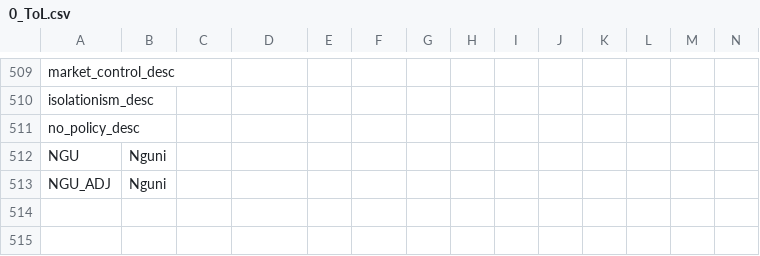
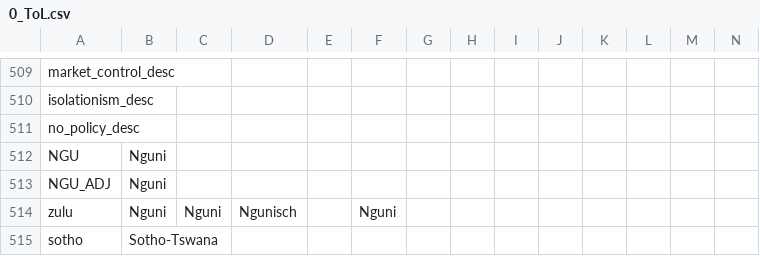
Before and after one commit to ScrumptiousBee/Throne-of-Lorraine, a CSV file: Throne-of-Lorraine/TOL/localisation/0_ToL.csv, drawn as a sheet; only a part is shown, gaps mark what is left out; the diff names each change by its address in the sheet, - before the commit and + after, or states it on an @@ line.

Commit message:
Update 0_ToL.csv

```diff
--- a/Throne-of-Lorraine/TOL/localisation/0_ToL.csv
+++ b/Throne-of-Lorraine/TOL/localisation/0_ToL.csv
+row 514: zulu | Nguni | Nguni | Ngunisch |  | Nguni
+row 515: sotho | Sotho-Tswana
```
